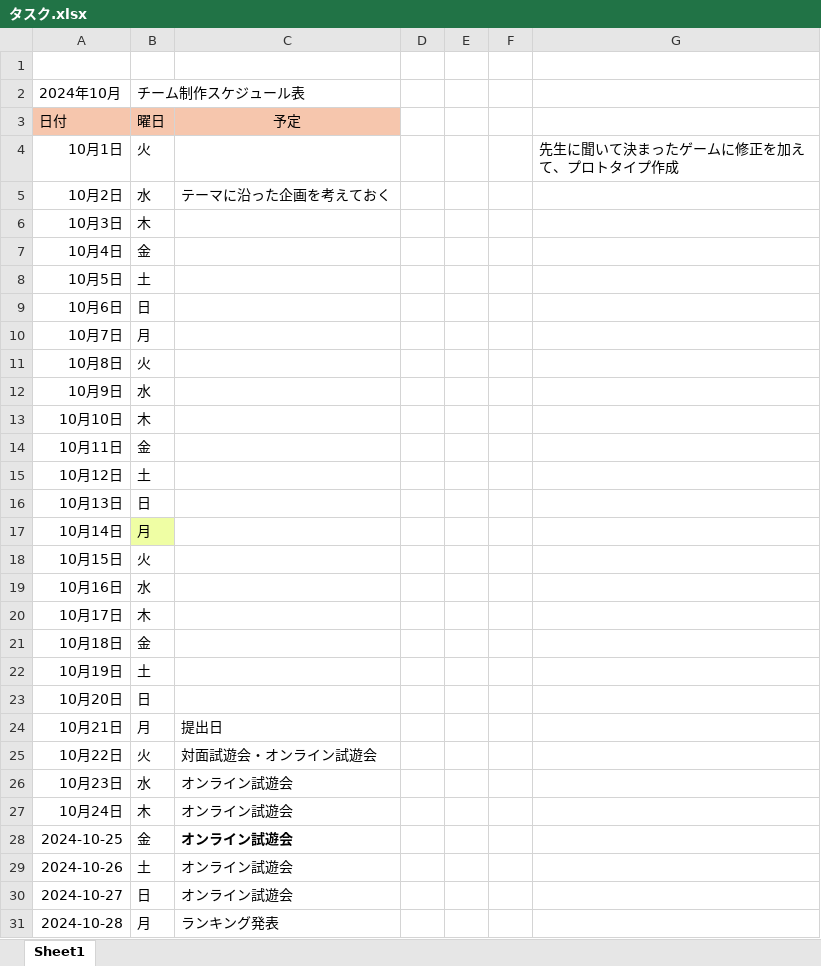
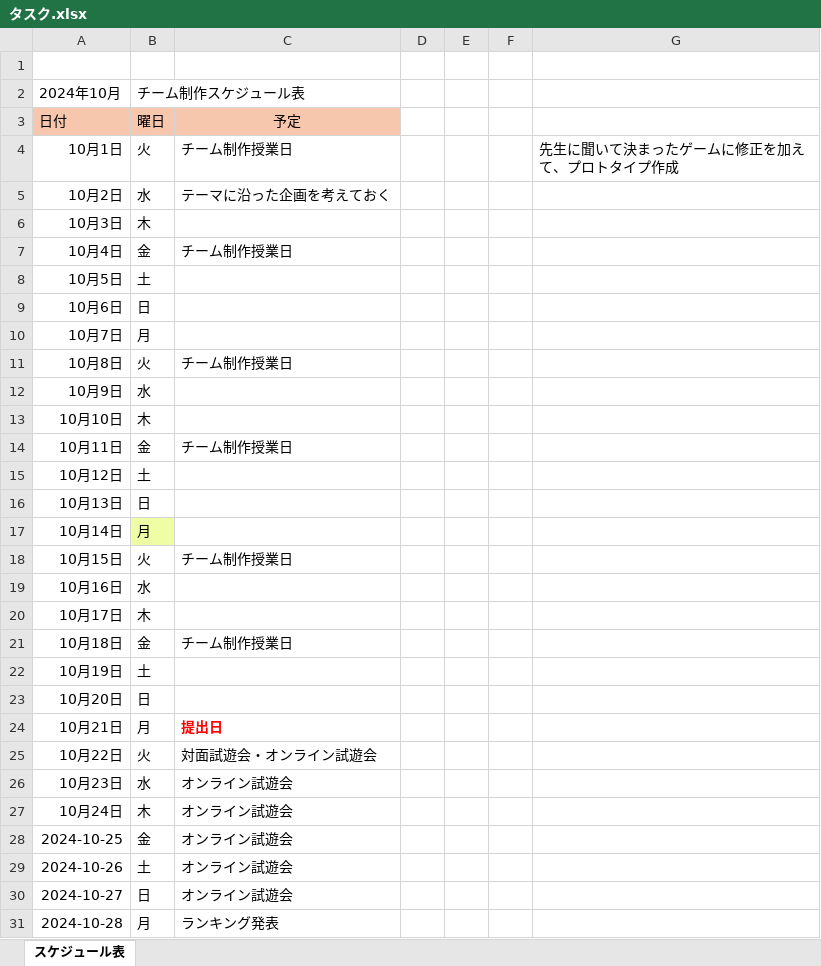
Before and after one commit to haru-425/randomparty, an Excel workbook: タスク.xlsx, sheet スケジュール表, drawn as a sheet; only a part is shown; values as stored, in another font and other column widths than the file's, no borders; conditional formats not drawn; the diff names each change by its address in the sheet, - before the commit and + after, or states it on an @@ line.

Commit message:
予定表

```diff
--- a/タスク.xlsx (sheet スケジュール表)
+++ b/タスク.xlsx (sheet スケジュール表)
-sheet tab: Sheet1
+sheet tab: スケジュール表
-C4: (empty)
+C4: チーム制作授業日
-C7: (empty)
+C7: チーム制作授業日
-C11: (empty)
+C11: チーム制作授業日
-C14: (empty)
+C14: チーム制作授業日
-C18: (empty)
+C18: チーム制作授業日
-C21: (empty)
+C21: チーム制作授業日
@@ C24 bold: off → on, text colour: black → #FF0000 @@
-C28 bold: on
+C28 bold: off
```
